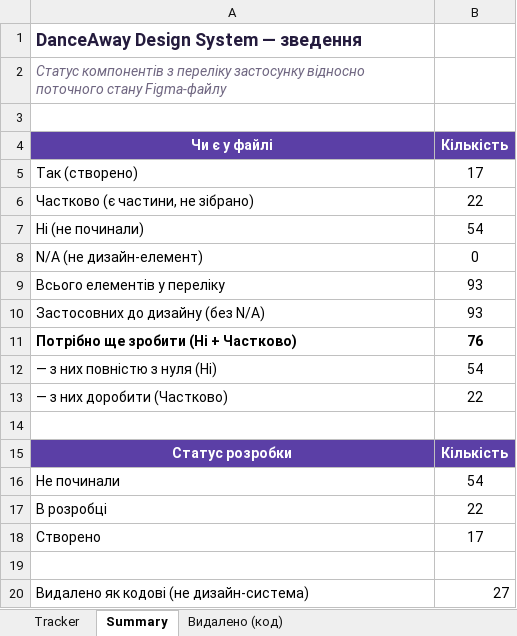
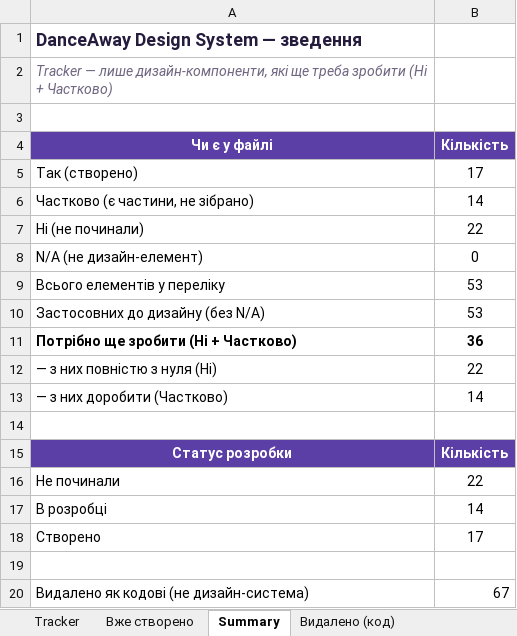
Before and after one commit to Katrinl17/test, an Excel workbook: DanceAway_components_cleaned.xlsx, sheet Summary, drawn as a sheet; values as stored, in another font and other column widths than the file's, no borders; the diff names each change by its address in the sheet, - before the commit and + after, or states it on an @@ line.

```diff
--- a/DanceAway_components_cleaned.xlsx (sheet Summary)
+++ b/DanceAway_components_cleaned.xlsx (sheet Summary)
+sheet tab: Вже створено
-A2 (Чи є у файлі): Статус компонентів з переліку застосунку відносно поточного стану Figma-файлу
+A2 (Чи є у файлі): Tracker — лише дизайн-компоненти, які ще треба зробити (Ні + Частково)
-B6 (Кількість): 22
+B6 (Кількість): 14
-B7 (Кількість): 54
+B7 (Кількість): 22
-B9:B10 (Кількість): 93
+B9:B10 (Кількість): 53
-B11 (Кількість): 76
+B11 (Кількість): 36
-B12 (Кількість): 54
+B12 (Кількість): 22
-B13 (Кількість): 22
+B13 (Кількість): 14
-B16 (Кількість): 54
+B16 (Кількість): 22
-B17 (Кількість): 22
+B17 (Кількість): 14
-B20 (Кількість): 27
+B20 (Кількість): 67
```
Also changed, not shown: sheet Tracker, sheet Видалено (код), formulas that keep their value, charts or pictures.
